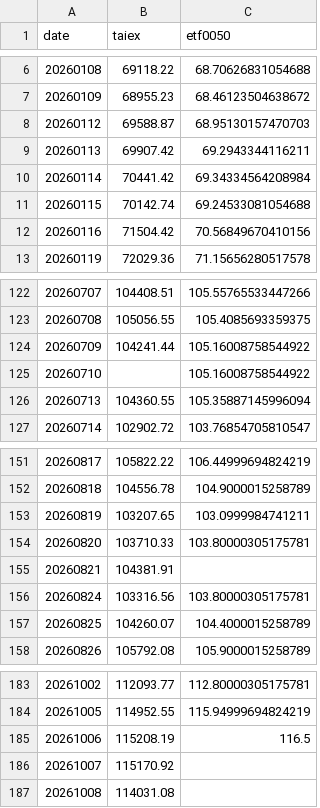
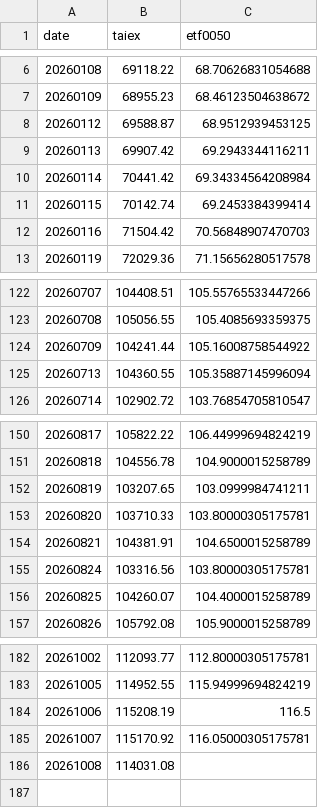
Before and after one commit to jasanlin177-hub/tsf-top5-index, a CSV file: data/benchmark_history.csv, drawn as a sheet; only a part is shown, gaps mark what is left out.

```diff
--- a/data/benchmark_history.csv
+++ b/data/benchmark_history.csv
@@ -7,7 +7,7 @@
 20260109,68955.23,68.46123504638672
-20260112,69588.87,68.95130157470703
+20260112,69588.87,68.9512939453125
 20260113,69907.42,69.2943344116211
 20260114,70441.42,69.34334564208984
-20260115,70142.74,69.24533081054688
-20260116,71504.42,70.56849670410156
+20260115,70142.74,69.2453384399414
+20260116,71504.42,70.56848907470703
 20260119,72029.36,71.15656280517578
@@ -124,3 +124,2 @@
 20260709,104241.44,105.16008758544922
-20260710,,105.16008758544922
 20260713,104360.55,105.35887145996094
@@ -154,3 +153,3 @@
 20260820,103710.33,103.80000305175781
-20260821,104381.91,
+20260821,104381.91,104.6500015258789
 20260824,103316.56,103.80000305175781
@@ -185,3 +184,3 @@
 20261006,115208.19,116.5
-20261007,115170.92,
+20261007,115170.92,116.05000305175781
 20261008,114031.08,
```
